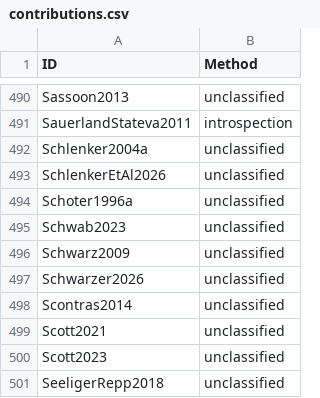
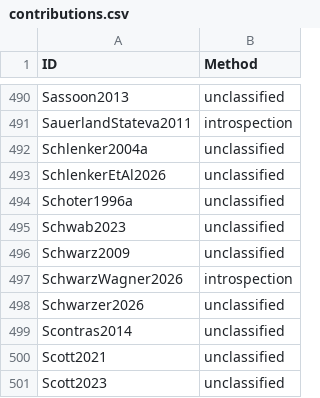
Before and after one commit to linglib-community/linglib, a CSV file: Linglib/Data/Examples/contributions.csv, drawn as a sheet; only a part is shown, gaps mark what is left out; the shorter side is filled out with more unchanged rows.

Commit message:
feat(Studies): add Schwarz and Wagner 2026 on blocking

```diff
--- a/Linglib/Data/Examples/contributions.csv
+++ b/Linglib/Data/Examples/contributions.csv
@@ -496,2 +496,3 @@ Schwab2023,unclassified
 Schwarz2009,unclassified
+SchwarzWagner2026,introspection
 Schwarzer2026,unclassified
```
Also changed, not shown: 9 other files.
